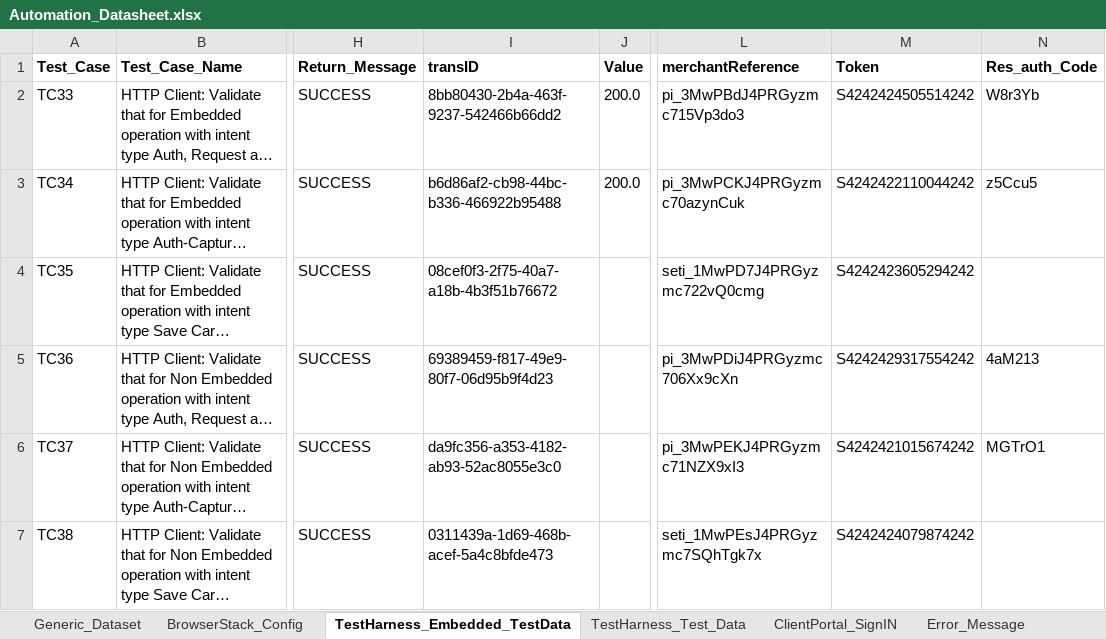
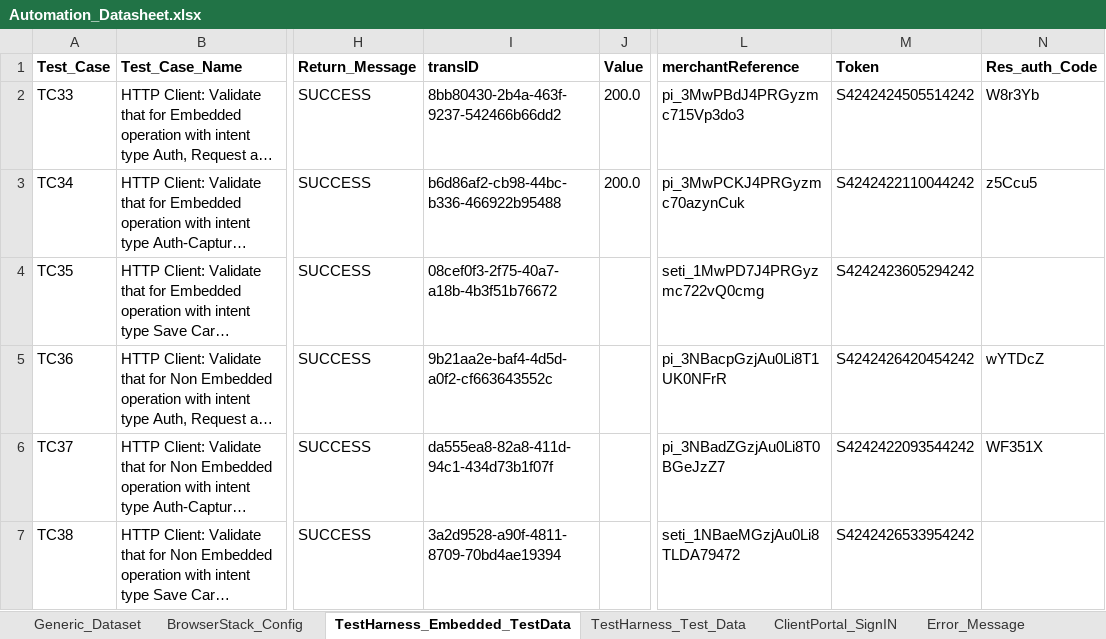
Before and after one commit to gsaha99/Ecommerce_QA, an Excel workbook: Test Data/Automation_Datasheet.xlsx, sheet TestHarness_Embedded_TestData, drawn as a sheet; only a part is shown, gaps mark what is left out; long unchanged cells end in …; values as stored, in another font and other column widths than the file's, no borders; the diff names each change by its address in the sheet, - before the commit and + after, or states it on an @@ line.

```diff
--- a/Test Data/Automation_Datasheet.xlsx (sheet TestHarness_Embedded_TestData)
+++ b/Test Data/Automation_Datasheet.xlsx (sheet TestHarness_Embedded_TestData)
-I5 (transID): 69389459-f817-49e9-80f7-06d95b9f4d23
+I5 (transID): 9b21aa2e-baf4-4d5d-a0f2-cf663643552c
-L5 (merchantReference): pi_3MwPDiJ4PRGyzmc706Xx9cXn
+L5 (merchantReference): pi_3NBacpGzjAu0Li8T1UK0NFrR
-M5 (Token): S4242429317554242
+M5 (Token): S4242426420454242
-N5 (Res_auth_Code): 4aM213
+N5 (Res_auth_Code): wYTDcZ
-I6 (transID): da9fc356-a353-4182-ab93-52ac8055e3c0
+I6 (transID): da555ea8-82a8-411d-94c1-434d73b1f07f
-L6 (merchantReference): pi_3MwPEKJ4PRGyzmc71NZX9xI3
+L6 (merchantReference): pi_3NBadZGzjAu0Li8T0BGeJzZ7
-M6 (Token): S4242421015674242
+M6 (Token): S4242422093544242
-N6 (Res_auth_Code): MGTrO1
+N6 (Res_auth_Code): WF351X
-I7 (transID): 0311439a-1d69-468b-acef-5a4c8bfde473
+I7 (transID): 3a2d9528-a90f-4811-8709-70bd4ae19394
-L7 (merchantReference): seti_1MwPEsJ4PRGyzmc7SQhTgk7x
+L7 (merchantReference): seti_1NBaeMGzjAu0Li8TLDA79472
-M7 (Token): S4242424079874242
+M7 (Token): S4242426533954242
```
Also changed, not shown: sheet TestHarness_Test_Data, 14 other files.
